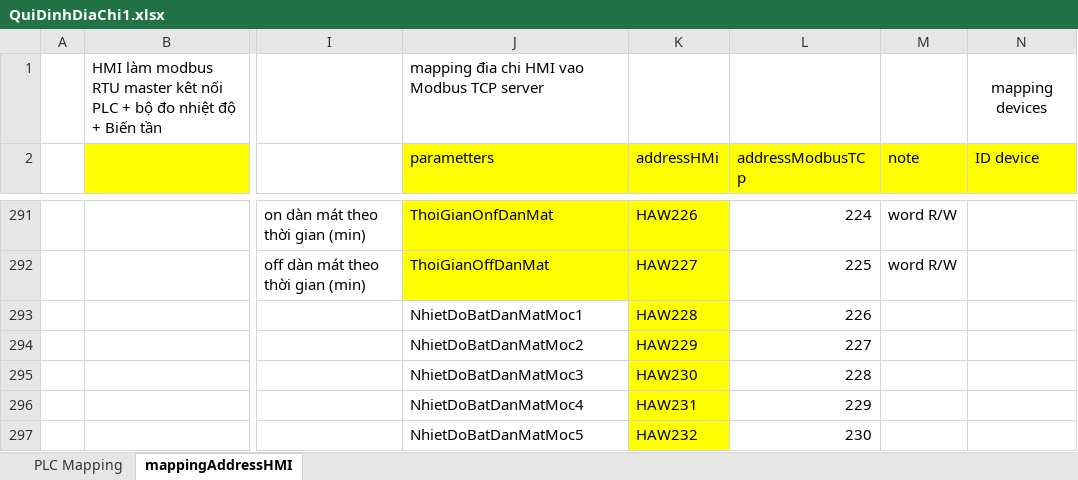
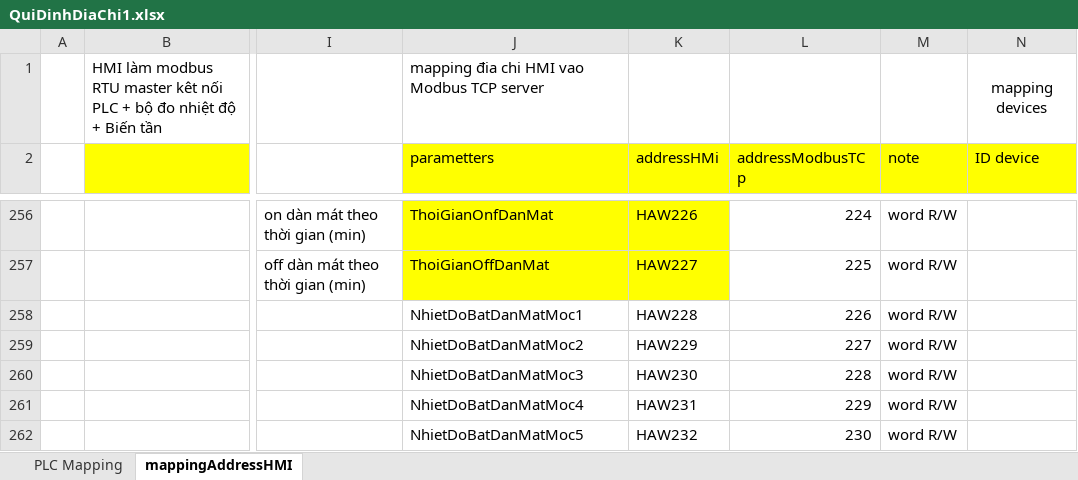
Before and after one commit to NDCongSP/20231101_MrThamHiTech4P, an Excel workbook: 20231105_MrThamTraiHeoTinhVinhPhuc11/info/QuiDinhDiaChi1.xlsx, sheet mappingAddressHMI, drawn as a sheet; only a part is shown, gaps mark what is left out; values as stored, in another font and other column widths than the file's, no borders; addresses are those after the commit; the diff covers the shown part only; the diff names each change by its address in the sheet, - before the commit and + after, or states it on an @@ line.

```diff
--- a/20231105_MrThamTraiHeoTinhVinhPhuc11/info/QuiDinhDiaChi1.xlsx (sheet mappingAddressHMI)
+++ b/20231105_MrThamTraiHeoTinhVinhPhuc11/info/QuiDinhDiaChi1.xlsx (sheet mappingAddressHMI)
-K258:K262 fill: #FFFF00
+K258:K262 fill: none
-M258:M262 (note): (empty)
+M258:M262 (note): word R/W
```
Also changed, not shown: 2 added rows, 37 removed rows, 9 edited cells and cell formats elsewhere in this sheet, 45 other files.
